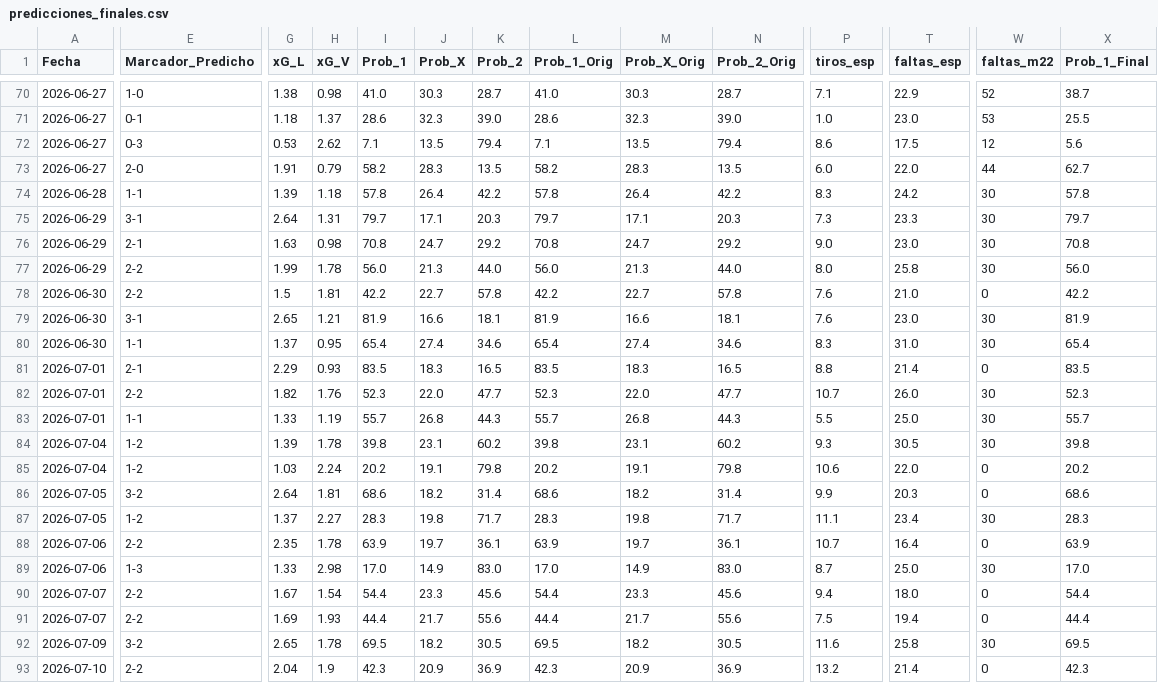
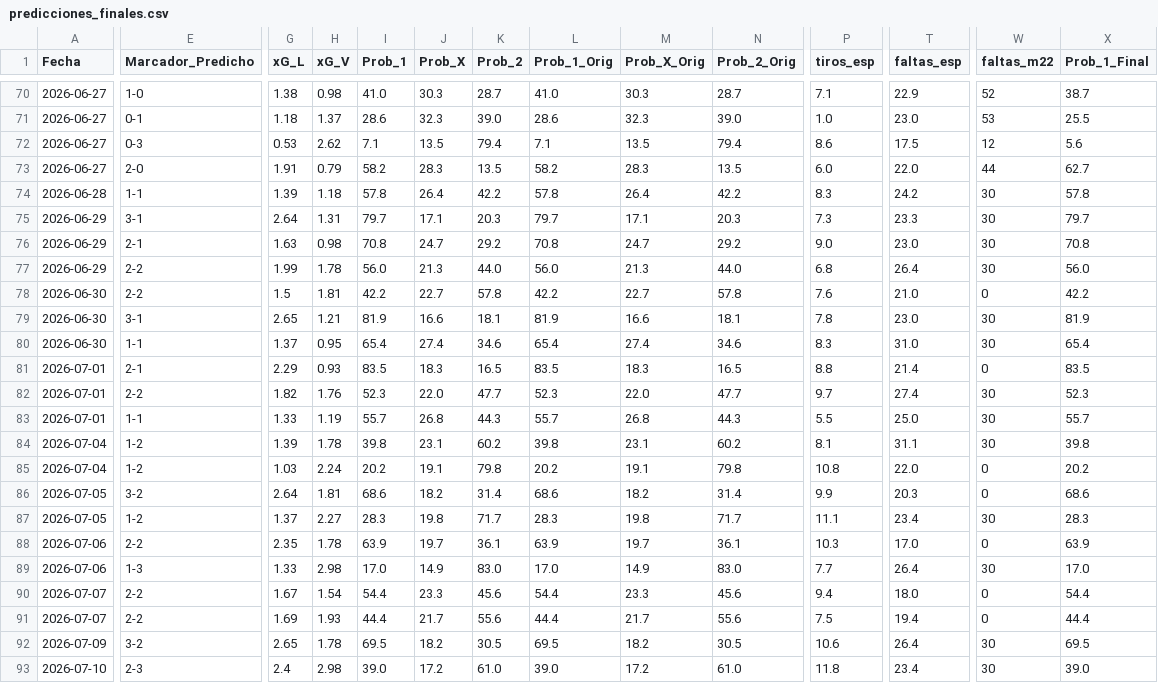
Before and after one commit to Sportpicks/Simulaciones_Mundial, a CSV file: Predicciones/predicciones_finales.csv, drawn as a sheet; only a part is shown, gaps mark what is left out; the diff covers the shown part only; the diff names each change by its address in the sheet, - before the commit and + after, or states it on an @@ line.

```diff
--- a/Predicciones/predicciones_finales.csv
+++ b/Predicciones/predicciones_finales.csv
-P77 (tiros_esp): 8.0
+P77 (tiros_esp): 6.8
-T77 (faltas_esp): 25.8
+T77 (faltas_esp): 26.4
-P79 (tiros_esp): 7.6
+P79 (tiros_esp): 7.8
-P82 (tiros_esp): 10.7
+P82 (tiros_esp): 9.7
-T82 (faltas_esp): 26.0
+T82 (faltas_esp): 27.4
-P84 (tiros_esp): 9.3
+P84 (tiros_esp): 8.1
-T84 (faltas_esp): 30.5
+T84 (faltas_esp): 31.1
-P85 (tiros_esp): 10.6
+P85 (tiros_esp): 10.8
-P88 (tiros_esp): 10.7
+P88 (tiros_esp): 10.3
-T88 (faltas_esp): 16.4
+T88 (faltas_esp): 17.0
-P89 (tiros_esp): 8.7
+P89 (tiros_esp): 7.7
-T89 (faltas_esp): 25.0
+T89 (faltas_esp): 26.4
-P92 (tiros_esp): 11.6
+P92 (tiros_esp): 10.6
-T92 (faltas_esp): 25.8
+T92 (faltas_esp): 26.4
-E93 (Marcador_Predicho): 2-2
+E93 (Marcador_Predicho): 2-3
-G93 (xG_L): 2.04
+G93 (xG_L): 2.4
-H93 (xG_V): 1.9
+H93 (xG_V): 2.98
-I93 (Prob_1): 42.3
+I93 (Prob_1): 39.0
-J93 (Prob_X): 20.9
+J93 (Prob_X): 17.2
-K93 (Prob_2): 36.9
+K93 (Prob_2): 61.0
-L93 (Prob_1_Orig): 42.3
+L93 (Prob_1_Orig): 39.0
-M93 (Prob_X_Orig): 20.9
+M93 (Prob_X_Orig): 17.2
-N93 (Prob_2_Orig): 36.9
+N93 (Prob_2_Orig): 61.0
-P93 (tiros_esp): 13.2
+P93 (tiros_esp): 11.8
-T93 (faltas_esp): 21.4
+T93 (faltas_esp): 23.4
-W93 (faltas_m22): 0
+W93 (faltas_m22): 30
-X93 (Prob_1_Final): 42.3
+X93 (Prob_1_Final): 39.0
```
Also changed, not shown: 44 edited cells elsewhere in this file, Data/resultados_mundial.csv, 2 other files.
